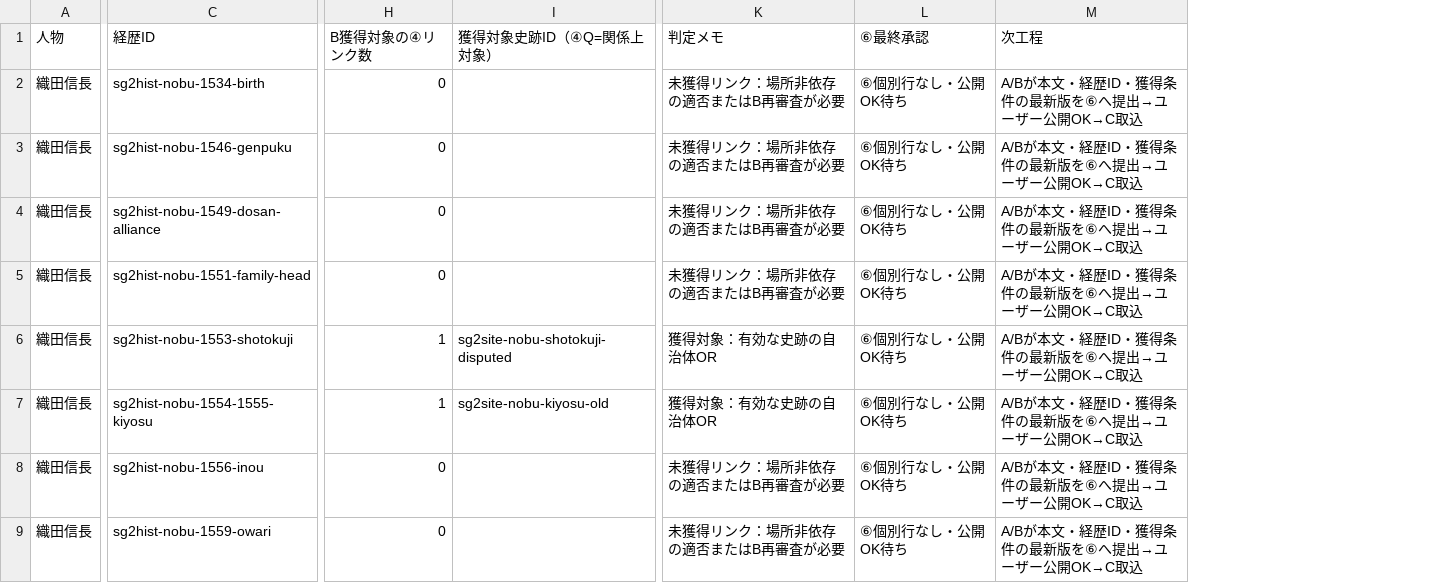
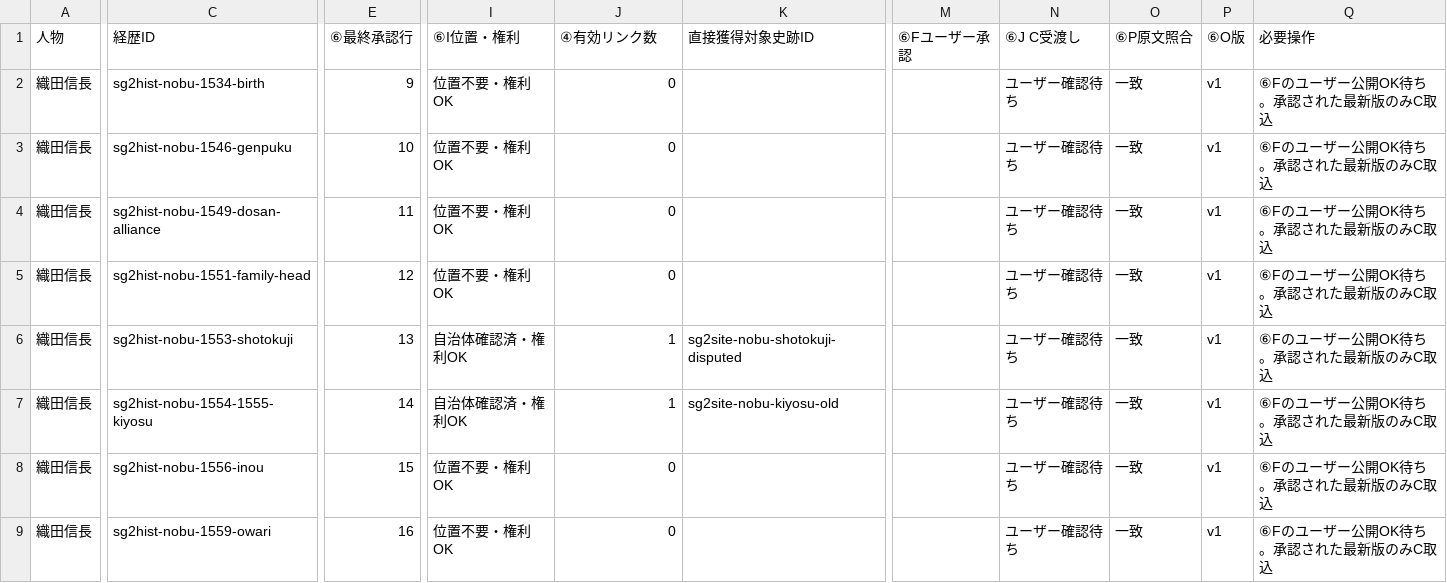
Before and after one commit to kengo-alfa01/walked, a CSV file: docs/sengoku-v2-approval-queue-histories-20261107.csv, drawn as a sheet; only a part is shown, gaps mark what is left out; removed rows and columns are numbered as before the commit, all else as after; the diff covers the shown part only; the diff names each change by its address in the sheet, - before the commit and + after, or states it on an @@ line.

Commit message:
docs(sengoku-v2): attach latest ⑥ user-review row numbers and statuses

```diff
--- a/docs/sengoku-v2-approval-queue-histories-20261107.csv
+++ b/docs/sengoku-v2-approval-queue-histories-20261107.csv
+column E (⑥最終承認行), rows 2-9: 9 | 10 | 11 | 12 | 13 | 14 | 15 | 16
+column I (⑥I位置・権利), rows 2-9: 位置不要・権利OK | 位置不要・権利OK | 位置不要・権利OK | 位置不要・権利OK | 自治体確認済・権利OK | 自治体確認済・権利OK | 位置不要・権利OK | 位置不要・権利OK
-column K (判定メモ), rows 2-9: 未獲得リンク：場所非依存の適否またはB再審査が必要 | 未獲得リンク：場所非依存の適否またはB再審査が必要 | 未獲得リンク：場所非依存の適否またはB再審査が必要 | 未獲得リンク：場所非依存の適否またはB再審査が必要 | 獲得対象：有効な史跡の自治体OR | 獲得対象：有効な史跡の自治体OR | 未獲得リンク：場所非依存の適否またはB再審査が必要 | 未獲得リンク：場所非依存の適否またはB再審査が必要
-column L (⑥最終承認), rows 2-9: all ⑥個別行なし・公開OK待ち
-column M (次工程), rows 2-9: all A/Bが本文・経歴ID・獲得条件の最新版を⑥へ提出→ユーザー公開OK→C取込
+column M (⑥Fユーザー承認), empty
+column N (⑥J C受渡し), rows 2-9: all ユーザー確認待ち
+column O (⑥P原文照合), rows 2-9: all 一致
+column P (⑥O版), rows 2-9: all v1
+column Q (必要操作), rows 2-9: all ⑥Fのユーザー公開OK待ち。承認された最新版のみC取込
-J1: B獲得対象の④リンク数
+J1: ④有効リンク数
-K1: 獲得対象史跡ID（④Q=関係上対象）
+K1: 直接獲得対象史跡ID
```
Also changed, not shown: 1 edited cell elsewhere in this file.
